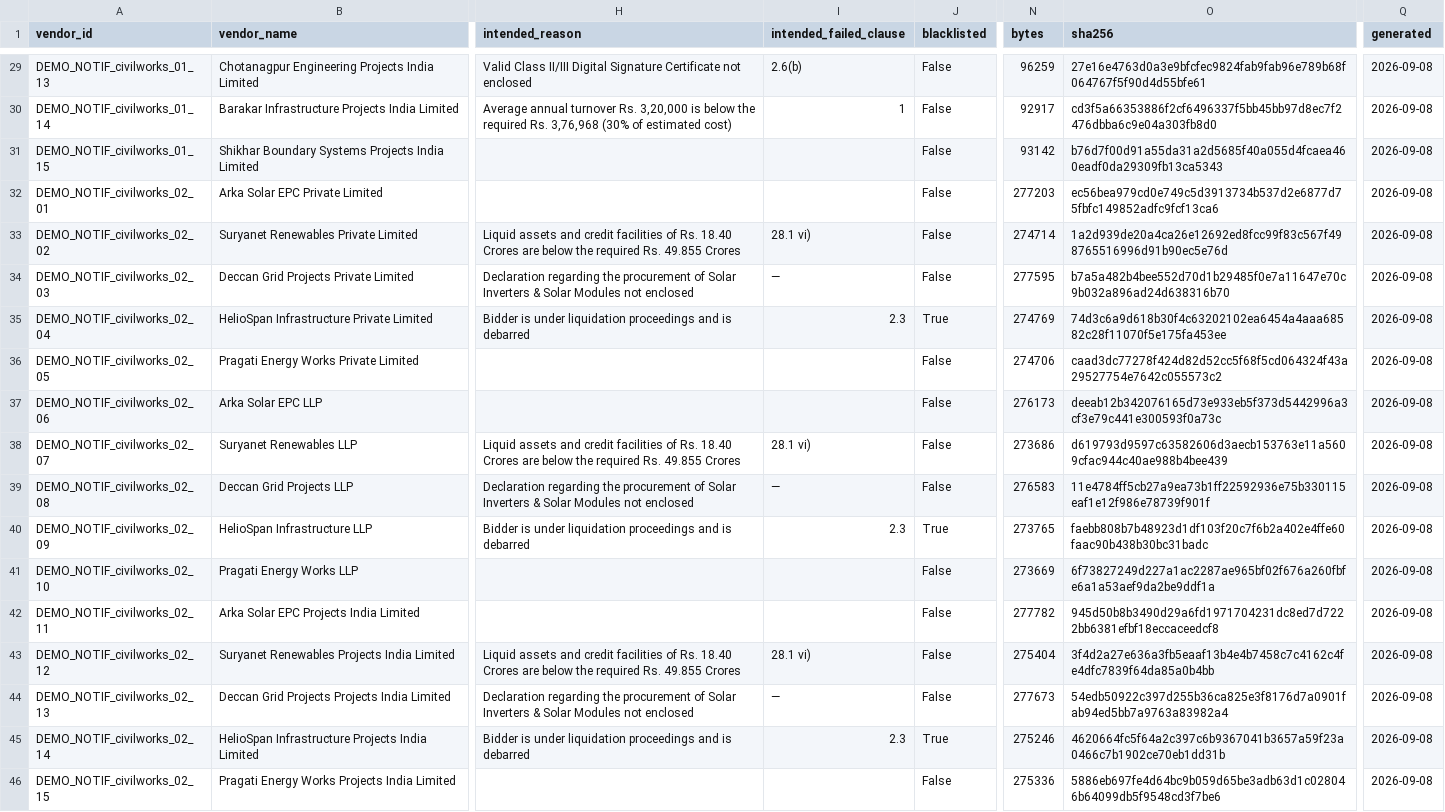
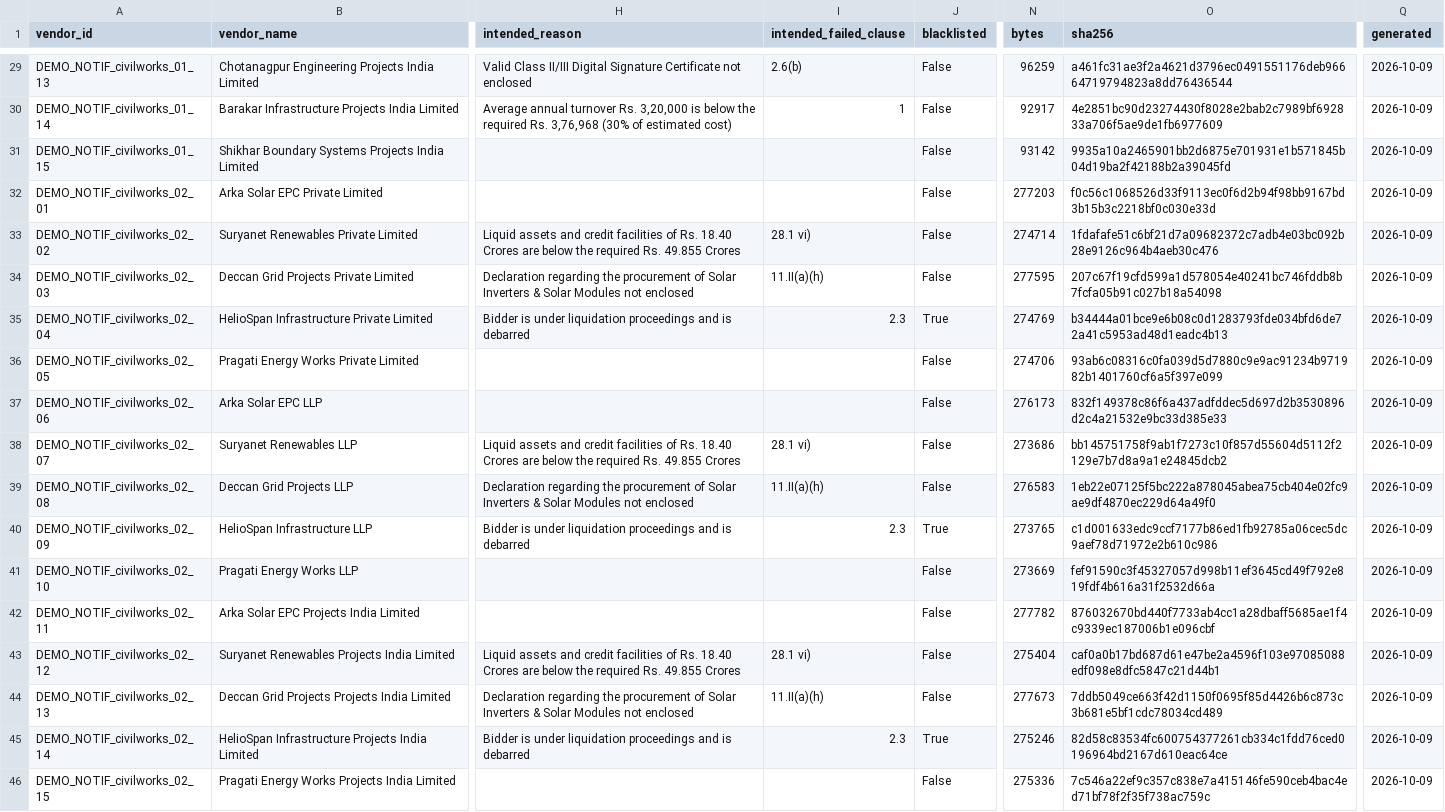
Before and after one commit to DhruvReddyS/BidSense, a CSV file: data/premium_demo/answer_key.csv, drawn as a sheet; only a part is shown, gaps mark what is left out; the diff covers the shown part only; the diff names each change by its address in the sheet, - before the commit and + after, or states it on an @@ line.

```diff
--- a/data/premium_demo/answer_key.csv
+++ b/data/premium_demo/answer_key.csv
-O29 (sha256): 27e16e4763d0a3e9bfcfec9824fab9fab96e789b68f064767f5f90d4d55bfe61
+O29 (sha256): a461fc31ae3f2a4621d3796ec0491551176deb96664719794823a8dd76436544
-Q29:Q46 (generated): 2026-09-08
+Q29:Q46 (generated): 2026-10-09
-O30 (sha256): cd3f5a66353886f2cf6496337f5bb45bb97d8ec7f2476dbba6c9e04a303fb8d0
+O30 (sha256): 4e2851bc90d23274430f8028e2bab2c7989bf692833a706f5ae9de1fb6977609
-O31 (sha256): b76d7f00d91a55da31a2d5685f40a055d4fcaea460eadf0da29309fb13ca5343
+O31 (sha256): 9935a10a2465901bb2d6875e701931e1b571845b04d19ba2f42188b2a39045fd
-O32 (sha256): ec56bea979cd0e749c5d3913734b537d2e6877d75fbfc149852adfc9fcf13ca6
+O32 (sha256): f0c56c1068526d33f9113ec0f6d2b94f98bb9167bd3b15b3c2218bf0c030e33d
-O33 (sha256): 1a2d939de20a4ca26e12692ed8fcc99f83c567f498765516996d91b90ec5e76d
+O33 (sha256): 1fdafafe51c6bf21d7a09682372c7adb4e03bc092b28e9126c964b4aeb30c476
-I34 (intended_failed_clause): —
+I34 (intended_failed_clause): 11.II(a)(h)
-O34 (sha256): b7a5a482b4bee552d70d1b29485f0e7a11647e70c9b032a896ad24d638316b70
+O34 (sha256): 207c67f19cfd599a1d578054e40241bc746fddb8b7fcfa05b91c027b18a54098
-O35 (sha256): 74d3c6a9d618b30f4c63202102ea6454a4aaa68582c28f11070f5e175fa453ee
+O35 (sha256): b34444a01bce9e6b08c0d1283793fde034bfd6de72a41c5953ad48d1eadc4b13
-O36 (sha256): caad3dc77278f424d82d52cc5f68f5cd064324f43a29527754e7642c055573c2
+O36 (sha256): 93ab6c08316c0fa039d5d7880c9e9ac91234b971982b1401760cf6a5f397e099
-O37 (sha256): deeab12b342076165d73e933eb5f373d5442996a3cf3e79c441e300593f0a73c
+O37 (sha256): 832f149378c86f6a437adfddec5d697d2b3530896d2c4a21532e9bc33d385e33
-O38 (sha256): d619793d9597c63582606d3aecb153763e11a5609cfac944c40ae988b4bee439
+O38 (sha256): bb145751758f9ab1f7273c10f857d55604d5112f2129e7b7d8a9a1e24845dcb2
-I39 (intended_failed_clause): —
+I39 (intended_failed_clause): 11.II(a)(h)
-O39 (sha256): 11e4784ff5cb27a9ea73b1ff22592936e75b330115eaf1e12f986e78739f901f
+O39 (sha256): 1eb22e07125f5bc222a878045abea75cb404e02fc9ae9df4870ec229d64a49f0
-O40 (sha256): faebb808b7b48923d1df103f20c7f6b2a402e4ffe60faac90b438b30bc31badc
+O40 (sha256): c1d001633edc9ccf7177b86ed1fb92785a06cec5dc9aef78d71972e2b610c986
-O41 (sha256): 6f73827249d227a1ac2287ae965bf02f676a260fbfe6a1a53aef9da2be9ddf1a
+O41 (sha256): fef91590c3f45327057d998b11ef3645cd49f792e819fdf4b616a31f2532d66a
-O42 (sha256): 945d50b8b3490d29a6fd1971704231dc8ed7d7222bb6381efbf18eccaceedcf8
+O42 (sha256): 876032670bd440f7733ab4cc1a28dbaff5685ae1f4c9339ec187006b1e096cbf
-O43 (sha256): 3f4d2a27e636a3fb5eaaf13b4e4b7458c7c4162c4fe4dfc7839f64da85a0b4bb
+O43 (sha256): caf0a0b17bd687d61e47be2a4596f103e97085088edf098e8dfc5847c21d44b1
-I44 (intended_failed_clause): —
+I44 (intended_failed_clause): 11.II(a)(h)
-O44 (sha256): 54edb50922c397d255b36ca825e3f8176d7a0901fab94ed5bb7a9763a83982a4
+O44 (sha256): 7ddb5049ce663f42d1150f0695f85d4426b6c873c3b681e5bf1cdc78034cd489
-O45 (sha256): 4620664fc5f64a2c397c6b9367041b3657a59f23a0466c7b1902ce70eb1dd31b
+O45 (sha256): 82d58c83534fc600754377261cb334c1fdd76ced0196964bd2167d610eac64ce
-O46 (sha256): 5886eb697fe4d64bc9b059d65be3adb63d1c028046b64099db5f9548cd3f7be6
+O46 (sha256): 7c546a22ef9c357c838e7a415146fe590ceb4bac4ed71bf78f2f35f738ac759c
```
Also changed, not shown: 54 edited cells elsewhere in this file, data/tracking_vendors.csv, 6 other files.
